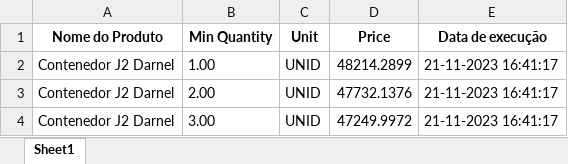
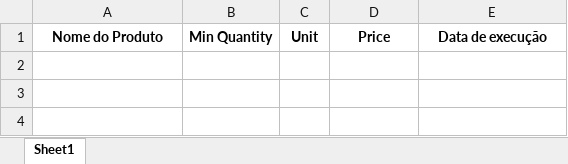
Before and after one commit to afgneto89/WSSchedule, an Excel workbook: resultado.xlsx, sheet Sheet1, drawn as a sheet; values as stored, in another font and other column widths than the file's, no borders; the diff names each change by its address in the sheet, - before the commit and + after, or states it on an @@ line.

Commit message:
Agendando o WebScrapping

```diff
--- a/resultado.xlsx (sheet Sheet1)
+++ b/resultado.xlsx (sheet Sheet1)
-row 2: Contenedor J2 Darnel | 1.00 | UNID | 48214.2899 | 21-11-2023 16:41:17
-row 3: Contenedor J2 Darnel | 2.00 | UNID | 47732.1376 | 21-11-2023 16:41:17
-row 4: Contenedor J2 Darnel | 3.00 | UNID | 47249.9972 | 21-11-2023 16:41:17
```
